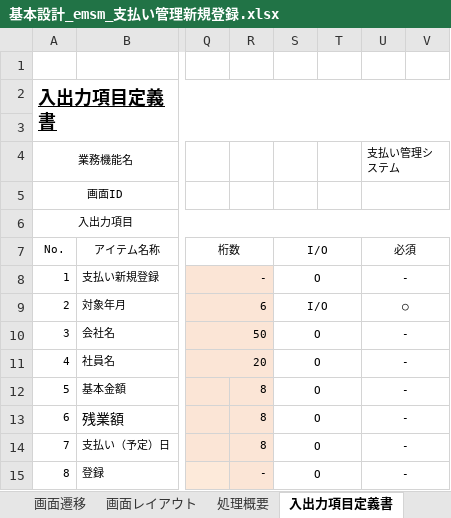
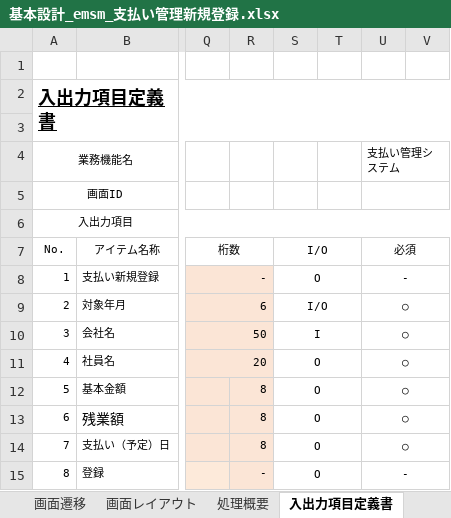
Before and after one commit to softtechSoft/emsm, an Excel workbook: DOC/基本設計/基本設計_emsm_支払い管理新規登録.xlsx, sheet 入出力項目定義書, drawn as a sheet; only a part is shown, gaps mark what is left out; values as stored, in another font and other column widths than the file's, no borders; the diff names each change by its address in the sheet, - before the commit and + after, or states it on an @@ line.

```diff
--- a/DOC/基本設計/基本設計_emsm_支払い管理新規登録.xlsx (sheet 入出力項目定義書)
+++ b/DOC/基本設計/基本設計_emsm_支払い管理新規登録.xlsx (sheet 入出力項目定義書)
-S10: O
+S10: I
-U10:U14: -
+U10:U14: ○
```
Also changed, not shown: sheet メッセージ一覧, charts or pictures, DOC/DB編/社内管理_DB編.xlsx, DOC/基本設計/基本設計_emsm_支払い管理リスト.xlsx, 2 other files.
